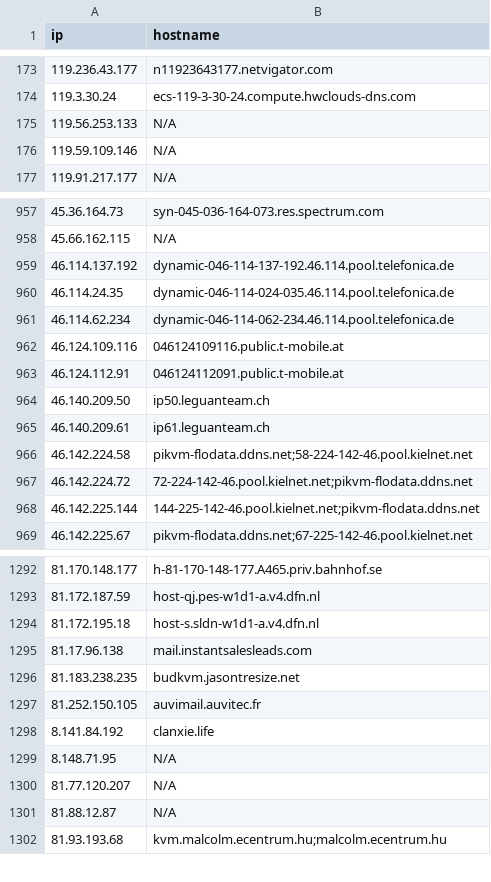
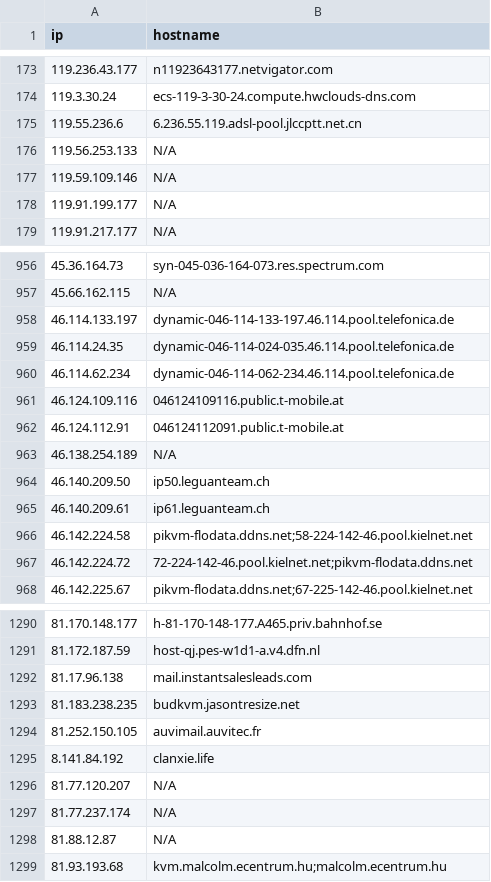
Before and after one commit to u5506878717-glitch/IP-KVM-IPs, a CSV file: kvm_iocs.csv, drawn as a sheet; only a part is shown, gaps mark what is left out; the diff covers the shown part only.

Commit message:
Aggiornamento IoC KVM (1555 host unici)

```diff
--- a/kvm_iocs.csv
+++ b/kvm_iocs.csv
@@ -174,4 +174,6 @@ ip,hostname
 119.3.30.24,ecs-119-3-30-24.compute.hwclouds-dns.com
+119.55.236.6,6.236.55.119.adsl-pool.jlccptt.net.cn
 119.56.253.133,N/A
 119.59.109.146,N/A
+119.91.199.177,N/A
 119.91.217.177,N/A
@@ -958,3 +957,3 @@ ip,hostname
 45.66.162.115,N/A
-46.114.137.192,dynamic-046-114-137-192.46.114.pool.telefonica.de
+46.114.133.197,dynamic-046-114-133-197.46.114.pool.telefonica.de
 46.114.24.35,dynamic-046-114-024-035.46.114.pool.telefonica.de
@@ -963,2 +962,3 @@ ip,hostname
 46.124.112.91,046124112091.public.t-mobile.at
+46.138.254.189,N/A
 46.140.209.50,ip50.leguanteam.ch
@@ -967,3 +967,2 @@ ip,hostname
 46.142.224.72,72-224-142-46.pool.kielnet.net;pikvm-flodata.ddns.net
-46.142.225.144,144-225-142-46.pool.kielnet.net;pikvm-flodata.ddns.net
 46.142.225.67,pikvm-flodata.ddns.net;67-225-142-46.pool.kielnet.net
@@ -1293,3 +1291,2 @@ ip,hostname
 81.172.187.59,host-qj.pes-w1d1-a.v4.dfn.nl
-81.172.195.18,host-s.sldn-w1d1-a.v4.dfn.nl
 81.17.96.138,mail.instantsalesleads.com
@@ -1298,4 +1295,4 @@ ip,hostname
 8.141.84.192,clanxie.life
-8.148.71.95,N/A
 81.77.120.207,N/A
+81.77.237.174,N/A
 81.88.12.87,N/A
```
Also changed, not shown: 24 added rows, 29 removed rows and 2 edited cells elsewhere in this file.
